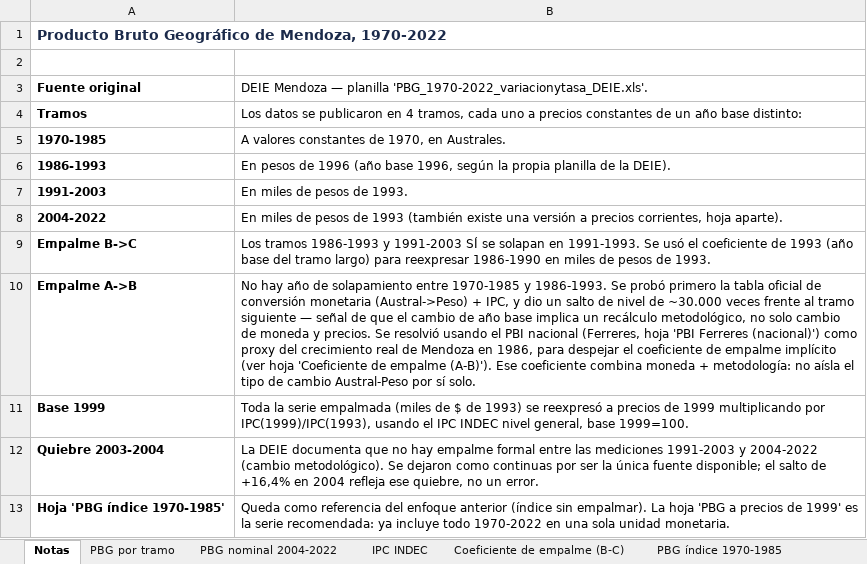
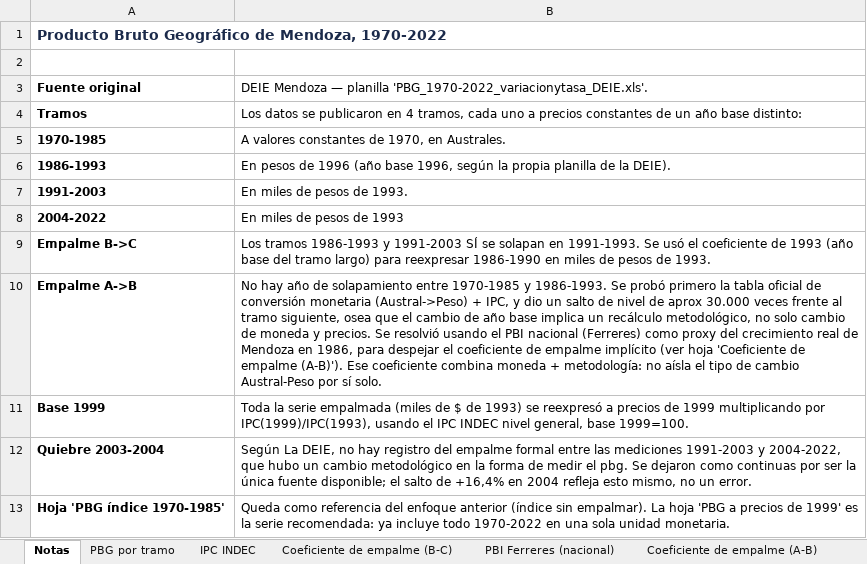
Before and after one commit to agustinajuarez-ux/Proyecto-evolucion-salarios, an Excel workbook: PBG_Mendoza_1970-2022_ordenado.xlsx, sheet Notas, drawn as a sheet; values as stored, in another font and other column widths than the file's, no borders; the diff names each change by its address in the sheet, - before the commit and + after, or states it on an @@ line.

Commit message:
cambios mínimos

```diff
--- a/PBG_Mendoza_1970-2022_ordenado.xlsx (sheet Notas)
+++ b/PBG_Mendoza_1970-2022_ordenado.xlsx (sheet Notas)
-sheet tab: PBG nominal 2004-2022
-sheet tab: PBG índice 1970-1985
-B8: …de 1993 (también existe una versión a precios corrientes, hoja aparte).
+B8: …de 1993
-B10: …nivel de ~30.000 veces frente al tramo siguiente — señal de que el cambio de año base implica un recálculo metodológico, no solo cambio de moneda y precios. Se resolvió usando el PBI nacional (Ferreres, hoja 'PBI Ferreres (nacional)') como proxy…
+B10: …nivel de aprox 30.000 veces frente al tramo siguiente, osea que el cambio de año base implica un recálculo metodológico, no solo cambio de moneda y precios. Se resolvió usando el PBI nacional (Ferreres) como proxy…
-B12: La DEIE documenta que no hay empalme formal entre las mediciones 1991-2003 y 2004-2022 (cambio metodológico). Se dejaron como continuas por ser la única fuente disponible; el salto de +16,4% en 2004 refleja ese quiebre, no un…
+B12: Según La DEIE, no hay registro del empalme formal entre las mediciones 1991-2003 y 2004-2022, que hubo un cambio metodológico en la forma de medir el pbg. Se dejaron como continuas por ser la única fuente disponible; el salto de +16,4% en 2004 refleja esto mismo, no un…
```
Also changed, not shown: sheet Coeficiente de empalme (A-B), sheet PBI Ferreres (nacional), sheet PBG por tramo, sheet PBG a precios de 1999, Serie PBG.xlsx.
